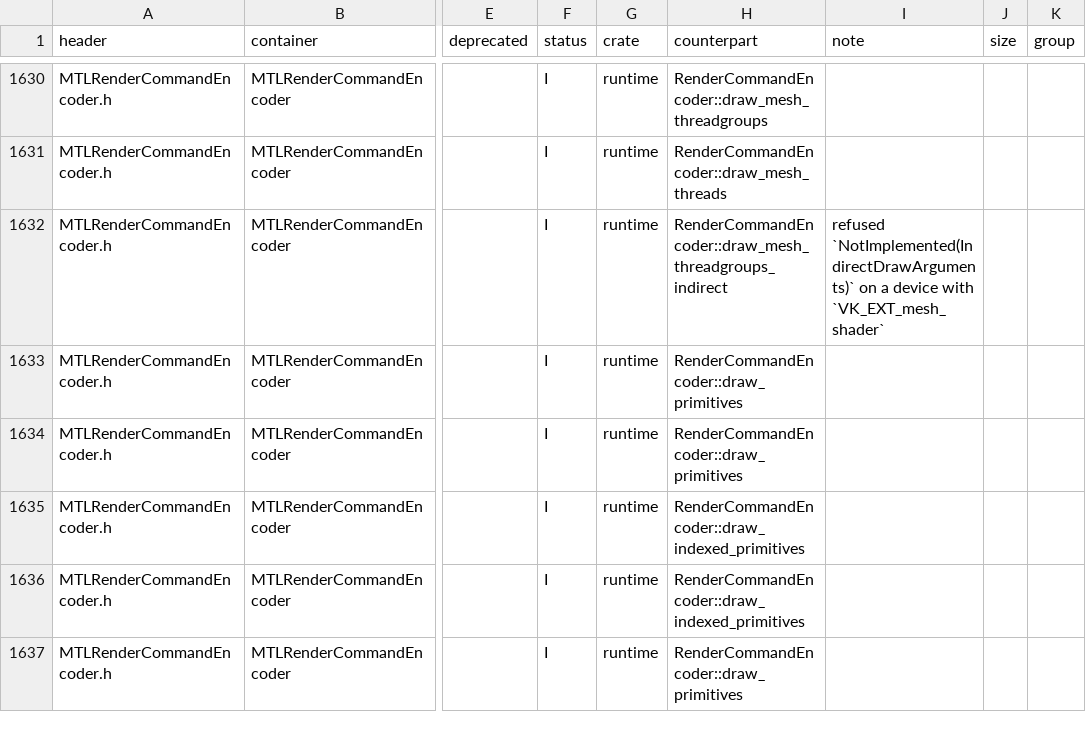
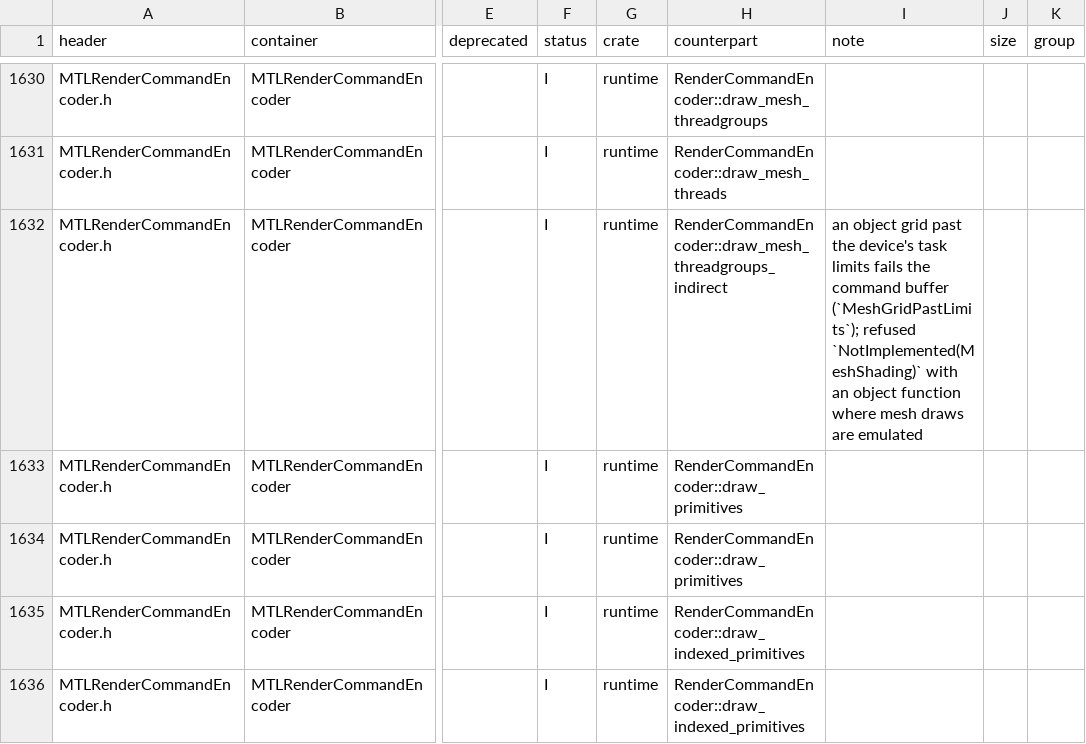
Before and after one commit to YahiaAngelo/metal2vulkan, a TSV file: scripts/metal-coverage/coverage.tsv, drawn as a sheet; only a part is shown, gaps mark what is left out; the shorter side is filled out with more unchanged rows; the diff names each change by its address in the sheet, - before the commit and + after, or states it on an @@ line.

Commit message:
Draw indirect mesh grids as Metal does, through an arguments pass on mesh-shader devices
The steps this packet landed as, in order:
- Regenerate the refusal surface after the indirect mesh draws
- Read the task limits through the profile's public limits in the mesh draws lane
- Name VK_EXT_post_depth_coverage in the candidate's enable list
- Re-bless the opened chains, and let a late depth test behind an imageblock writer link
- Withhold the mesh shader extension's features with it in the mesh lane

Content: the tree of `development` at 3e1d7fbbe1, unchanged.

```diff
--- a/scripts/metal-coverage/coverage.tsv
+++ b/scripts/metal-coverage/coverage.tsv
-I1632 (note): refused `NotImplemented(IndirectDrawArguments)` on a device with `VK_EXT_mesh_shader`
+I1632 (note): an object grid past the device's task limits fails the command buffer (`MeshGridPastLimits`); refused `NotImplemented(MeshShading)` with an object function where mesh draws are emulated
```
Also changed, not shown: 31 other files.
